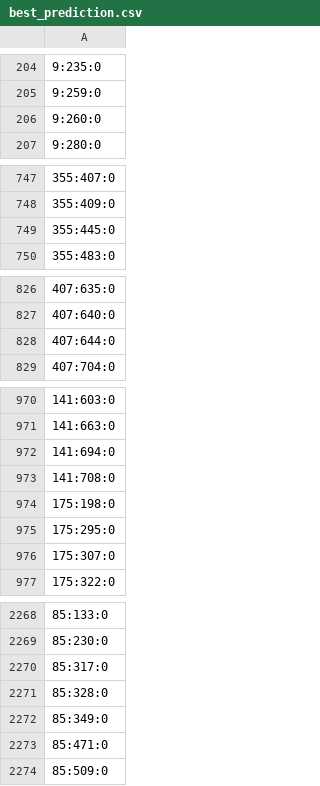
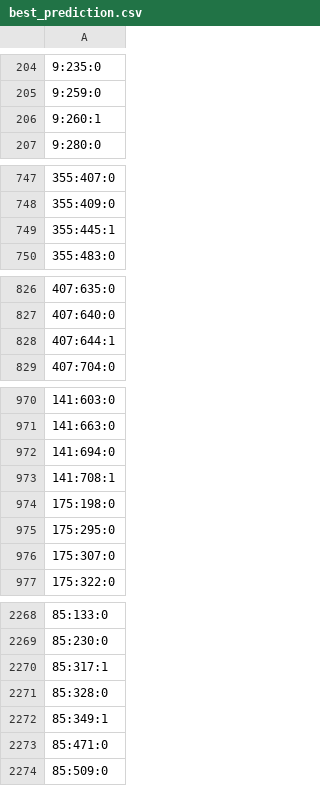
Before and after one commit to sofman98/bert_siamese_cleaning, a CSV file: results/predictions/best_prediction.csv, drawn as a sheet; only a part is shown, gaps mark what is left out; the diff covers the shown part only; the diff names each change by its address in the sheet, - before the commit and + after, or states it on an @@ line.

```diff
--- a/results/predictions/best_prediction.csv
+++ b/results/predictions/best_prediction.csv
-A206: 9:260:0
+A206: 9:260:1
-A749: 355:445:0
+A749: 355:445:1
-A828: 407:644:0
+A828: 407:644:1
-A973: 141:708:0
+A973: 141:708:1
-A2270: 85:317:0
+A2270: 85:317:1
-A2272: 85:349:0
+A2272: 85:349:1
```
Also changed, not shown: 40 edited cells elsewhere in this file, 2 other files.
